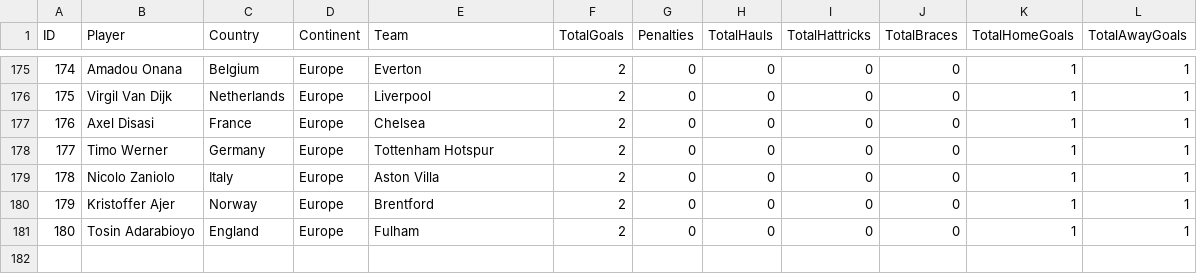
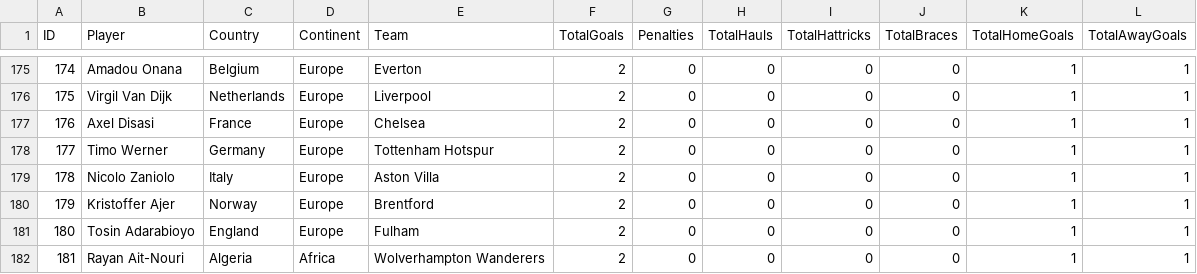
Before and after one commit to plcr9/Prem20232024, a CSV file: lib/topscorers.csv, drawn as a sheet; only a part is shown, gaps mark what is left out.

Commit message:
Update topscorers.csv

```diff
--- a/lib/topscorers.csv
+++ b/lib/topscorers.csv
@@ -181 +181,2 @@ ID,Player,Country,Continent,Team,TotalGoals,Penalties,TotalHauls,TotalHattricks,
 180,Tosin Adarabioyo,England,Europe,Fulham,2,0,0,0,0,1,1
+181,Rayan Ait-Nouri,Algeria,Africa,Wolverhampton Wanderers,2,0,0,0,0,1,1
```
